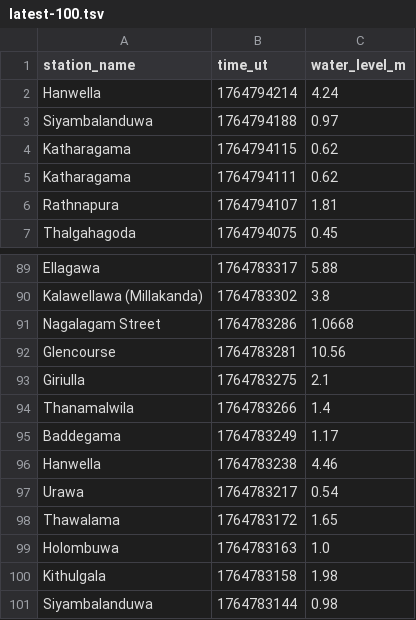
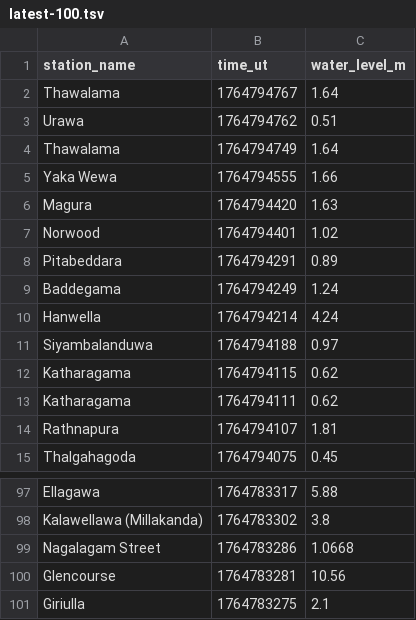
Before and after one commit to nuuuwan/lk_irrigation, a TSV file: data/latest-100.tsv, drawn as a sheet; only a part is shown, gaps mark what is left out; removed rows and columns are numbered as before the commit, all else as after; the diff names each change by its address in the sheet, - before the commit and + after, or states it on an @@ line.

```diff
--- a/data/latest-100.tsv
+++ b/data/latest-100.tsv
+row 2: Thawalama | 1764794767 | 1.64
+row 3: Urawa | 1764794762 | 0.51
+row 4: Thawalama | 1764794749 | 1.64
+row 5: Yaka Wewa | 1764794555 | 1.66
+row 6: Magura | 1764794420 | 1.63
+row 7: Norwood | 1764794401 | 1.02
+row 8: Pitabeddara | 1764794291 | 0.89
+row 9: Baddegama | 1764794249 | 1.24
-row 94: Thanamalwila | 1764783266 | 1.4
-row 95: Baddegama | 1764783249 | 1.17
-row 96: Hanwella | 1764783238 | 4.46
-row 97: Urawa | 1764783217 | 0.54
-row 98: Thawalama | 1764783172 | 1.65
-row 99: Holombuwa | 1764783163 | 1.0
-row 100: Kithulgala | 1764783158 | 1.98
-row 101: Siyambalanduwa | 1764783144 | 0.98
```
Also changed, not shown: data/all.tsv, data/latest-1000.tsv, 20 other files.
